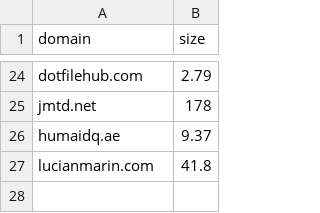
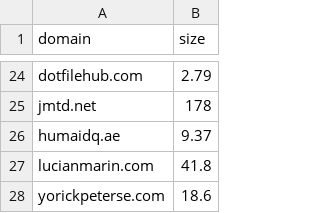
Before and after one commit to karan/nojs.club, a CSV file: _data/sites.csv, drawn as a sheet; only a part is shown, gaps mark what is left out; the diff names each change by its address in the sheet, - before the commit and + after, or states it on an @@ line.

```diff
--- a/_data/sites.csv
+++ b/_data/sites.csv
+row 28: yorickpeterse.com | 18.6
```
